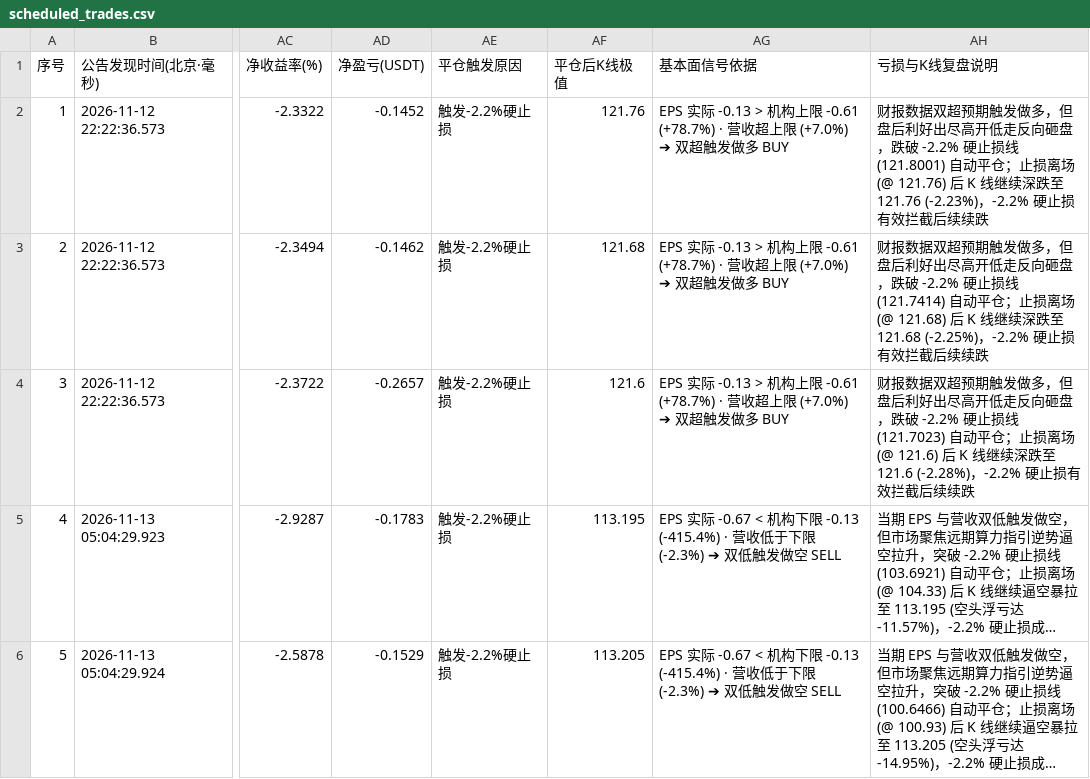
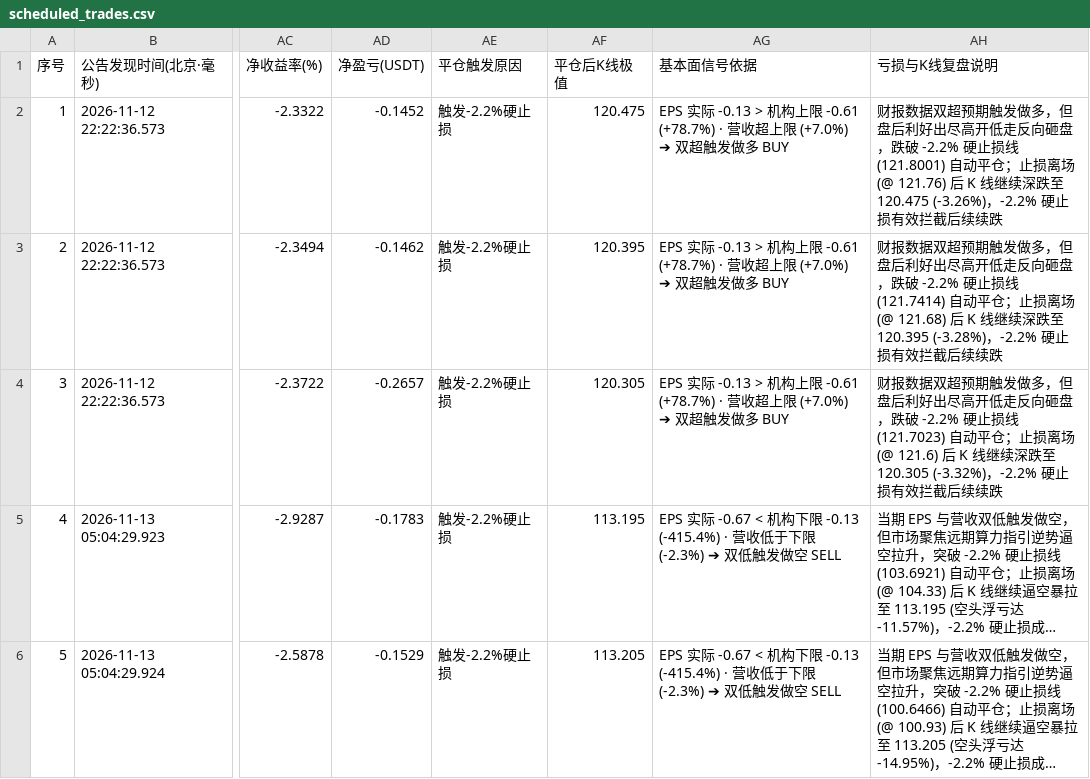
Before and after one commit to leavedrop/leavedrop.github.io, a CSV file: earnings-progress/files/logs/scheduled_trades.csv, drawn as a sheet; only a part is shown, gaps mark what is left out; long unchanged cells end in …; the diff names each change by its address in the sheet, - before the commit and + after, or states it on an @@ line.

Commit message:
Update public progress snapshot 2026-11-14T03:22:05.374+08:00

```diff
--- a/earnings-progress/files/logs/scheduled_trades.csv
+++ b/earnings-progress/files/logs/scheduled_trades.csv
-AF2 (平仓后K线极值): 121.76
+AF2 (平仓后K线极值): 120.475
-AH2 (亏损与K线复盘说明): …深跌至 121.76 (-2.23%)，-2.2% 硬止…
+AH2 (亏损与K线复盘说明): …深跌至 120.475 (-3.26%)，-2.2% 硬止…
-AF3 (平仓后K线极值): 121.68
+AF3 (平仓后K线极值): 120.395
-AH3 (亏损与K线复盘说明): …深跌至 121.68 (-2.25%)，-2.2% 硬止…
+AH3 (亏损与K线复盘说明): …深跌至 120.395 (-3.28%)，-2.2% 硬止…
-AF4 (平仓后K线极值): 121.6
+AF4 (平仓后K线极值): 120.305
-AH4 (亏损与K线复盘说明): …深跌至 121.6 (-2.28%)，-2.2% 硬止…
+AH4 (亏损与K线复盘说明): …深跌至 120.305 (-3.32%)，-2.2% 硬止…
```
Also changed, not shown: 2 other files.
